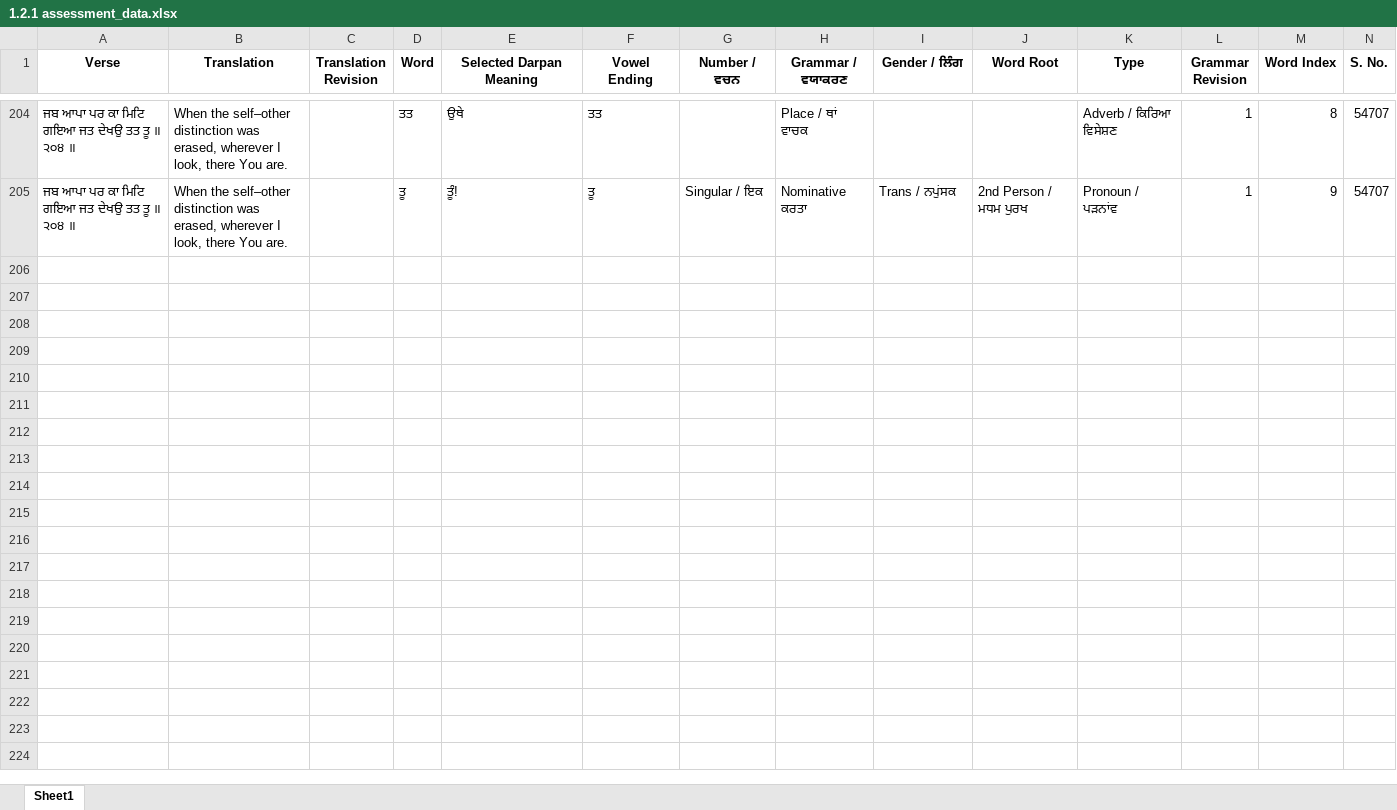
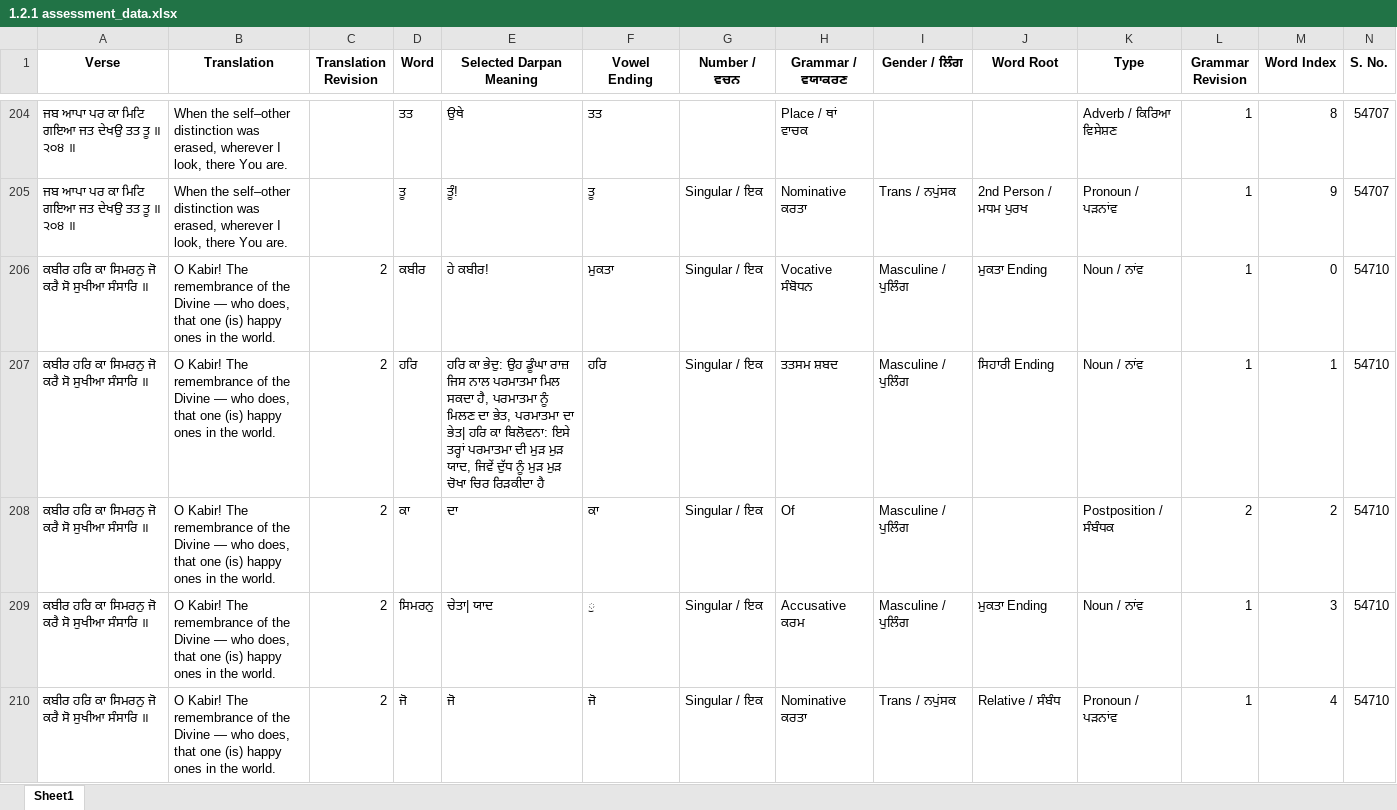
Before and after one commit to vije1711/Birha, an Excel workbook: 1.2.1 assessment_data.xlsx, sheet Sheet1, drawn as a sheet; only a part is shown, gaps mark what is left out; values as stored, in another font and other column widths than the file's, no borders; rows hold the shown columns only; the diff covers the shown part only; the diff names each change by its address in the sheet, - before the commit and + after, or states it on an @@ line.

```diff
--- a/1.2.1 assessment_data.xlsx (sheet Sheet1)
+++ b/1.2.1 assessment_data.xlsx (sheet Sheet1)
+row 206: ਕਬੀਰ ਹਰਿ ਕਾ ਸਿਮਰਨੁ ਜੋ ਕਰੈ ਸੋ ਸੁਖੀਆ ਸੰਸਾਰਿ ॥ | O Kabir! The remembrance of the Divine — who does, that one (is) happy ones in the world. | 2 | ਕਬੀਰ | ਹੇ ਕਬੀਰ! | ਮੁਕਤਾ | Singular / ਇਕ | Vocative ਸੰਬੋਧਨ | Masculine / ਪੁਲਿੰਗ | ਮੁਕਤਾ Ending | Noun / ਨਾਂਵ | 1 | 0 | 54710
+row 207: ਕਬੀਰ ਹਰਿ ਕਾ ਸਿਮਰਨੁ ਜੋ ਕਰੈ ਸੋ ਸੁਖੀਆ ਸੰਸਾਰਿ ॥ | O Kabir! The remembrance of the Divine — who does, that one (is) happy ones in the world. | 2 | ਹਰਿ | ਹਰਿ ਕਾ ਭੇਦੁ: ਉਹ ਡੂੰਘਾ ਰਾਜ਼ ਜਿਸ ਨਾਲ ਪਰਮਾਤਮਾ ਮਿਲ ਸਕਦਾ ਹੈ, ਪਰਮਾਤਮਾ ਨੂੰ ਮਿਲਣ ਦਾ ਭੇਤ, ਪਰਮਾਤਮਾ ਦਾ ਭੇਤ| ਹਰਿ ਕਾ ਬਿਲੋਵਨਾ: ਇਸੇ ਤਰ੍ਹਾਂ ਪਰਮਾਤਮਾ ਦੀ ਮੁੜ ਮੁੜ ਯਾਦ, ਜਿਵੇਂ ਦੁੱਧ ਨੂੰ ਮੁੜ ਮੁੜ ਚੋਖਾ ਚਿਰ ਰਿੜਕੀਦਾ ਹੈ | ਹਰਿ | Singular / ਇਕ | ਤਤਸਮ ਸ਼ਬਦ | Masculine / ਪੁਲਿੰਗ | ਸਿਹਾਰੀ Ending | Noun / ਨਾਂਵ | 1 | 1 | 54710
+row 208: ਕਬੀਰ ਹਰਿ ਕਾ ਸਿਮਰਨੁ ਜੋ ਕਰੈ ਸੋ ਸੁਖੀਆ ਸੰਸਾਰਿ ॥ | O Kabir! The remembrance of the Divine — who does, that one (is) happy ones in the world. | 2 | ਕਾ | ਦਾ | ਕਾ | Singular / ਇਕ | Of | Masculine / ਪੁਲਿੰਗ |  | Postposition / ਸੰਬੰਧਕ | 2 | 2 | 54710
+row 209: ਕਬੀਰ ਹਰਿ ਕਾ ਸਿਮਰਨੁ ਜੋ ਕਰੈ ਸੋ ਸੁਖੀਆ ਸੰਸਾਰਿ ॥ | O Kabir! The remembrance of the Divine — who does, that one (is) happy ones in the world. | 2 | ਸਿਮਰਨੁ | ਚੇਤਾ| ਯਾਦ | ੁ | Singular / ਇਕ | Accusative ਕਰਮ | Masculine / ਪੁਲਿੰਗ | ਮੁਕਤਾ Ending | Noun / ਨਾਂਵ | 1 | 3 | 54710
+row 210: ਕਬੀਰ ਹਰਿ ਕਾ ਸਿਮਰਨੁ ਜੋ ਕਰੈ ਸੋ ਸੁਖੀਆ ਸੰਸਾਰਿ ॥ | O Kabir! The remembrance of the Divine — who does, that one (is) happy ones in the world. | 2 | ਜੋ | ਜੋ | ਜੋ | Singular / ਇਕ | Nominative ਕਰਤਾ | Trans / ਨਪੁਂਸਕ | Relative / ਸੰਬੰਧ | Pronoun / ਪੜਨਾਂਵ | 1 | 4 | 54710
```
Also changed, not shown: 12 added rows elsewhere in this sheet, 1 other file.
